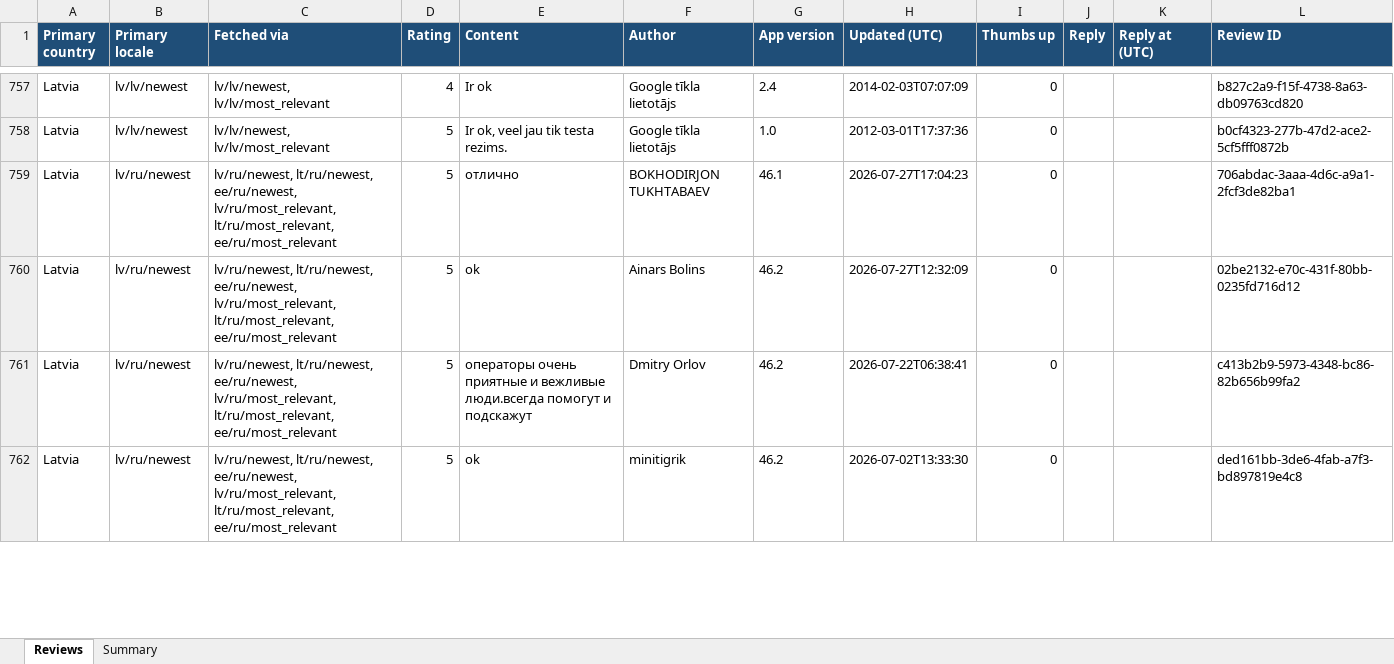
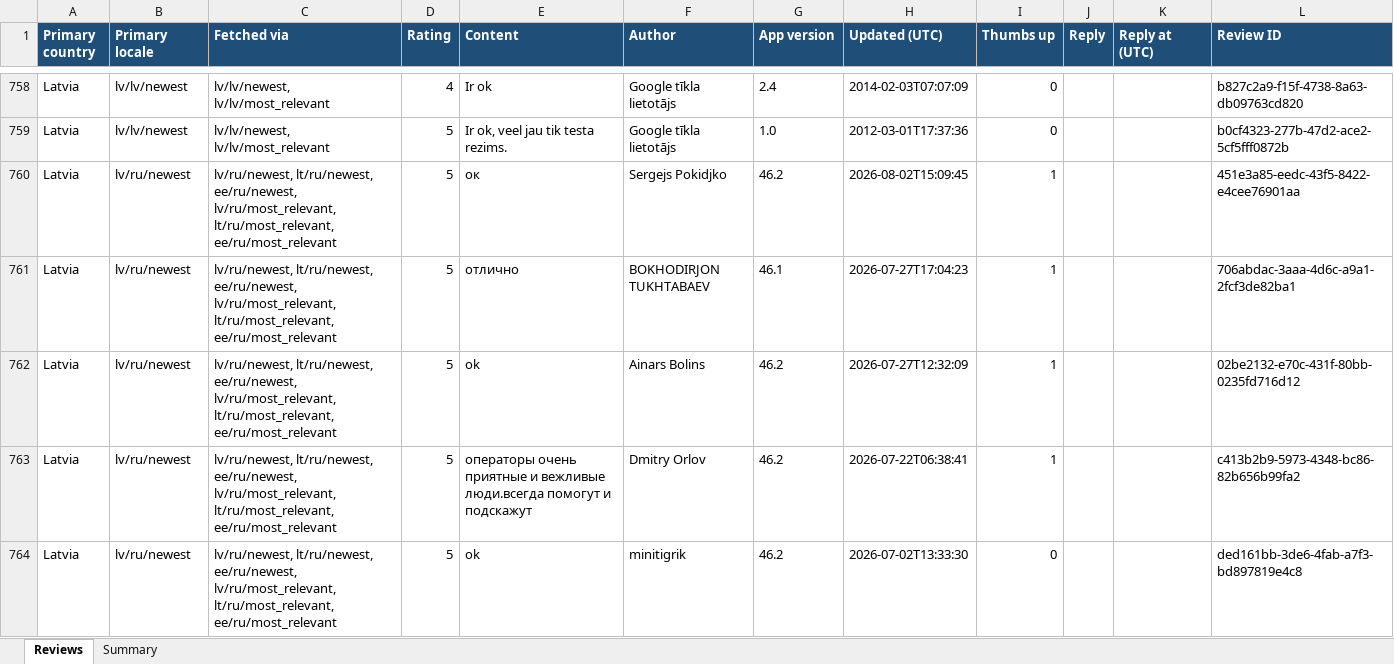
Before and after one commit to KATRINAPAVL/mobile-app-customer-reviews, an Excel workbook: output/citadele_play_reviews_latest.xlsx, sheet Reviews, drawn as a sheet; only a part is shown, gaps mark what is left out; values as stored, in another font and other column widths than the file's, no borders; addresses are those after the commit; the diff covers the shown part only; the diff names each change by its address in the sheet, - before the commit and + after, or states it on an @@ line.

```diff
--- a/output/citadele_play_reviews_latest.xlsx (sheet Reviews)
+++ b/output/citadele_play_reviews_latest.xlsx (sheet Reviews)
+row 760: Latvia | lv/ru/newest | lv/ru/newest, lt/ru/newest, ee/ru/newest, lv/ru/most_relevant, lt/ru/most_relevant, ee/ru/most_relevant | 5 | ок | Sergejs Pokidjko | 46.2 | 2026-08-02T15:09:45 | 1 |  |  | 451e3a85-eedc-43f5-8422-e4cee76901aa
-I761:I763 (Thumbs up): 0
+I761:I763 (Thumbs up): 1
```
Also changed, not shown: 2 added rows and 8 edited cells elsewhere in this sheet, sheet Summary, 4 other files.
